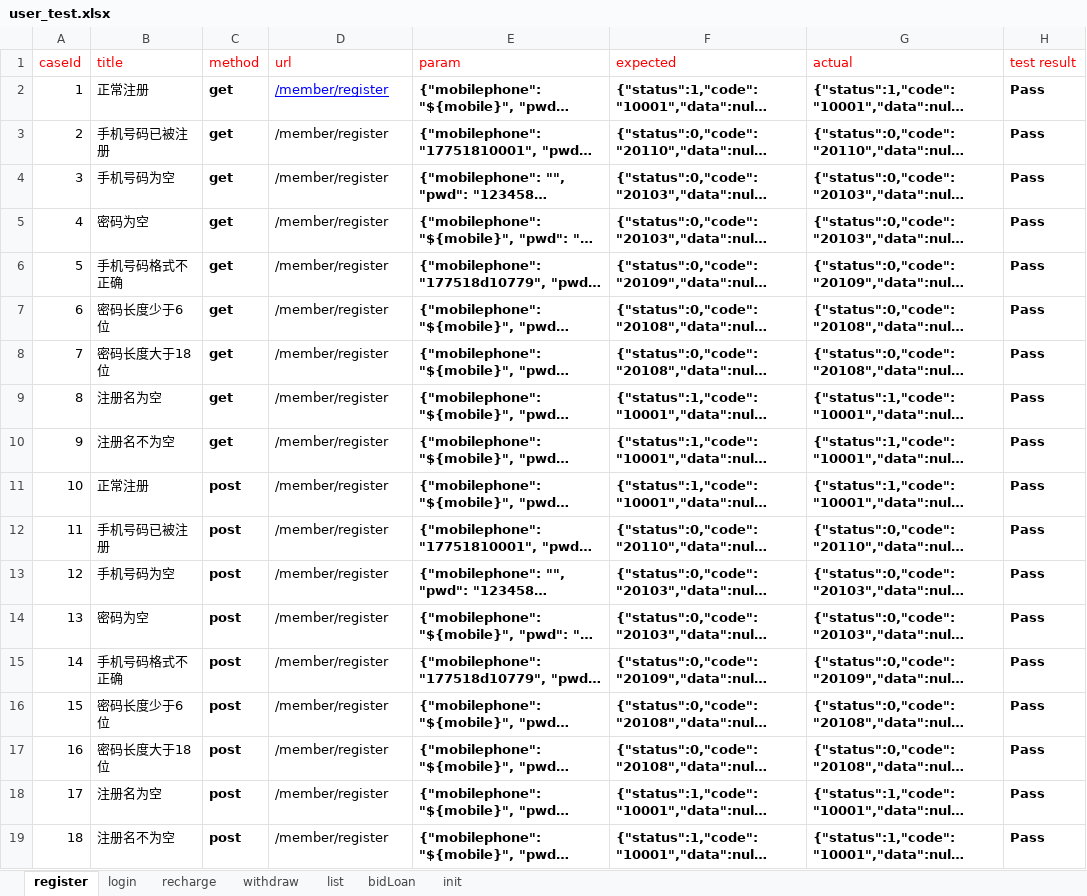
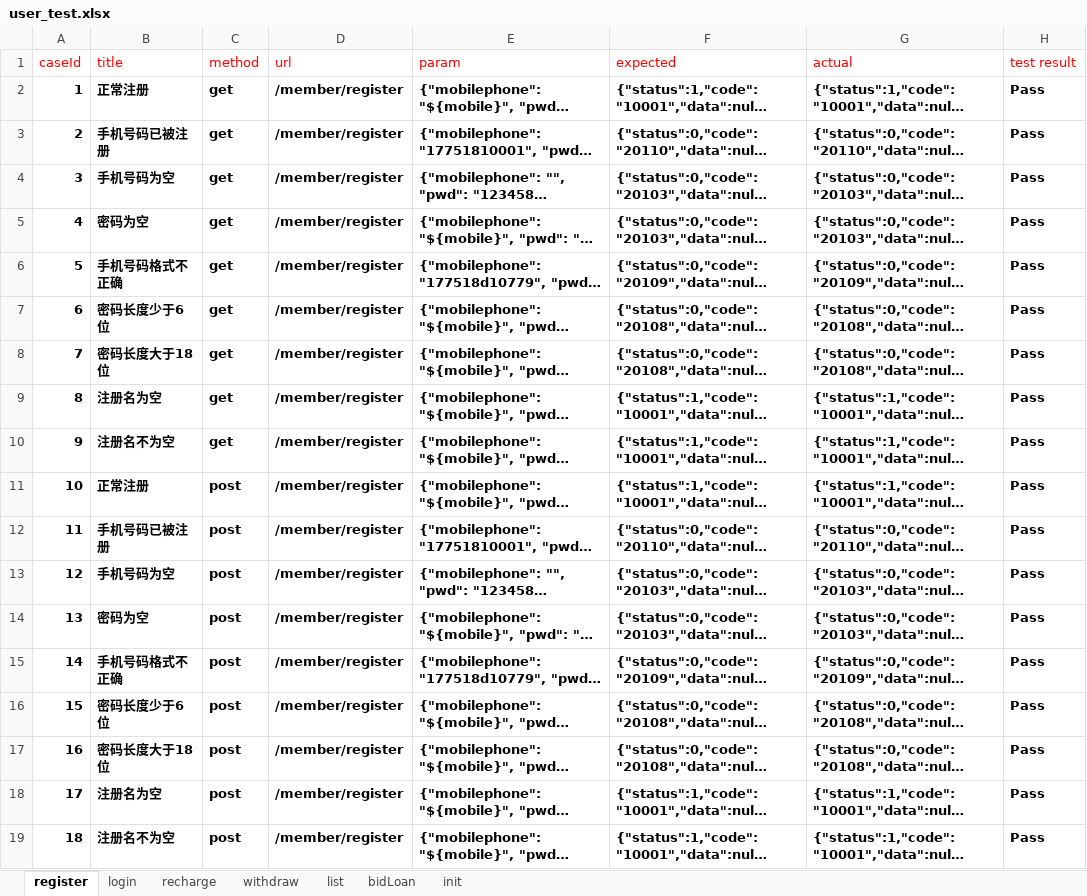
Before and after one commit to RunzeWu/api-test, an Excel workbook: datas/user_test.xlsx, sheet register, drawn as a sheet; long unchanged cells end in …; values as stored, in another font and other column widths than the file's, no borders; the diff names each change by its address in the sheet, - before the commit and + after, or states it on an @@ line.

```diff
--- a/datas/user_test.xlsx (sheet register)
+++ b/datas/user_test.xlsx (sheet register)
-A2:B19 bold: off
+A2:B19 bold: on
-D2:D19 bold: off
+D2:D19 bold: on
@@ D2 underline: on → off, text colour: #0000FF → black @@
```
Also changed, not shown: sheet withdraw, sheet recharge, 5 other files.
